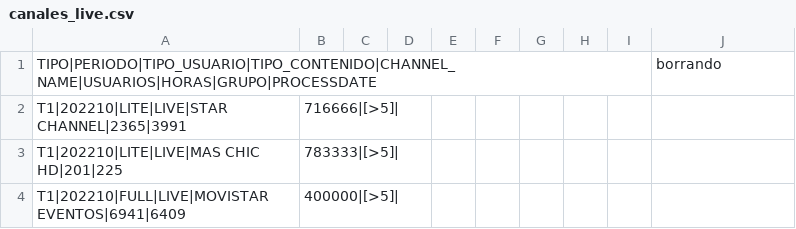
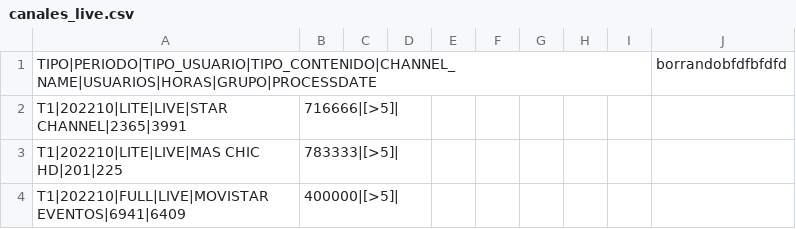
Before and after one commit to walterjesus88/canaleslive, a CSV file: canales_live.csv, drawn as a sheet; only a part is shown.

Commit message:
lol

```diff
--- a/canales_live.csv
+++ b/canales_live.csv
@@ -1,2 +1,2 @@
-TIPO|PERIODO|TIPO_USUARIO|TIPO_CONTENIDO|CHANNEL_NAME|USUARIOS|HORAS|GRUPO|PROCESSDATE,,,,,,,,,borrando
+TIPO|PERIODO|TIPO_USUARIO|TIPO_CONTENIDO|CHANNEL_NAME|USUARIOS|HORAS|GRUPO|PROCESSDATE,,,,,,,,,borrandobfdfbfdfd
 T1|202210|LITE|LIVE|STAR CHANNEL|2365|3991,716666|[>5]|,,,,,,,,
```
